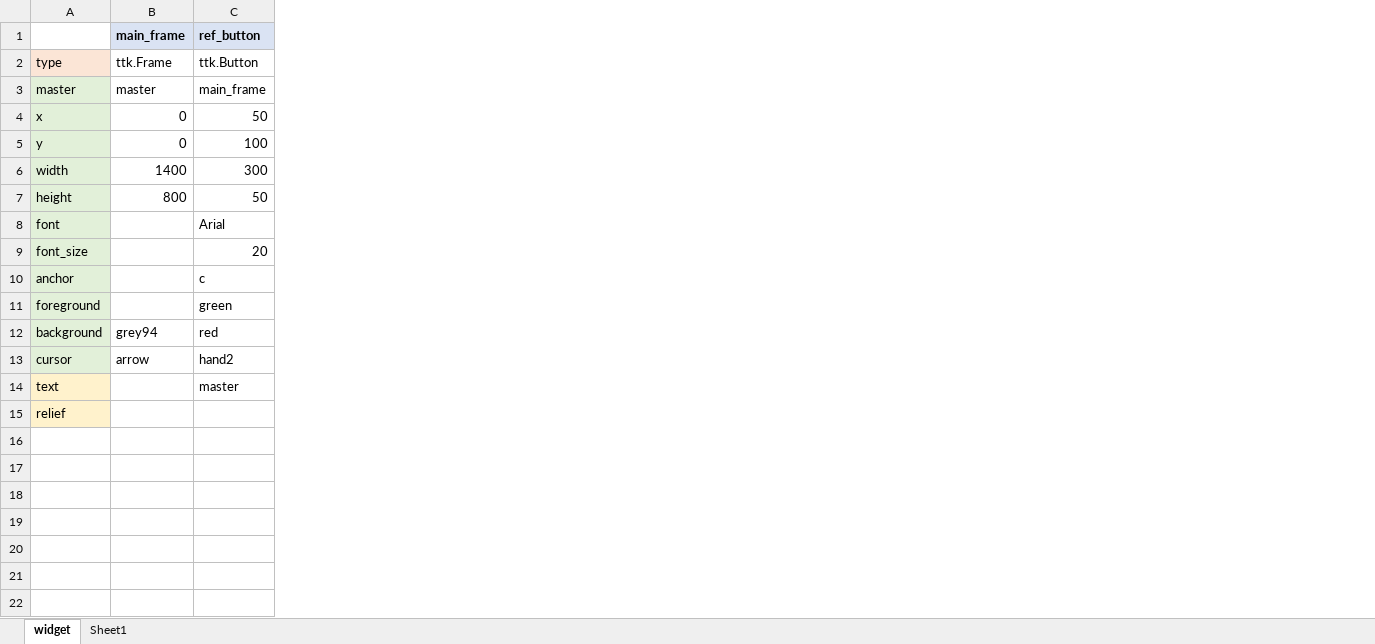
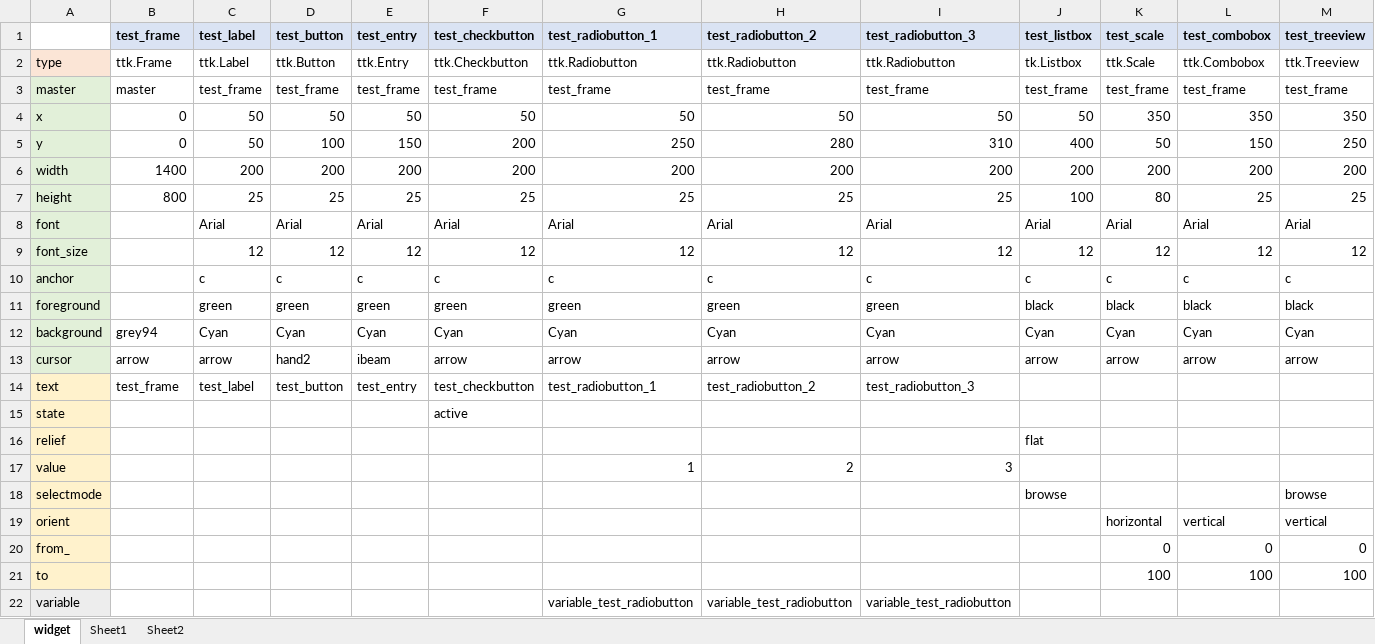
Before and after one commit to Nodaka/ttk_instant_maker, an Excel workbook: widget_rev2.xlsx, sheet widget, drawn as a sheet; values as stored, in another font and other column widths than the file's, no borders; removed rows and columns are numbered as before the commit, all else as after; the diff names each change by its address in the sheet, - before the commit and + after, or states it on an @@ line.

Commit message:
master

```diff
--- a/widget_rev2.xlsx (sheet widget)
+++ b/widget_rev2.xlsx (sheet widget)
+sheet tab: Sheet2
+column C, rows 2-14: ttk.Label | test_frame | 50 | 50 | 200 | 25 | Arial | 12 | c | green | Cyan | arrow | test_label
+column E, rows 2-14: ttk.Entry | test_frame | 50 | 150 | 200 | 25 | Arial | 12 | c | green | Cyan | ibeam | test_entry
+column F, rows 2-14: ttk.Checkbutton | test_frame | 50 | 200 | 200 | 25 | Arial | 12 | c | green | Cyan | arrow | test_checkbutton
+column G, rows 2-14: ttk.Radiobutton | test_frame | 50 | 250 | 200 | 25 | Arial | 12 | c | green | Cyan | arrow | test_radiobutton_1
+column H, rows 2-14: ttk.Radiobutton | test_frame | 50 | 280 | 200 | 25 | Arial | 12 | c | green | Cyan | arrow | test_radiobutton_2
+column I, rows 2-14: ttk.Radiobutton | test_frame | 50 | 310 | 200 | 25 | Arial | 12 | c | green | Cyan | arrow | test_radiobutton_3
+column J, rows 2-13: tk.Listbox | test_frame | 50 | 400 | 200 | 100 | Arial | 12 | c | black | Cyan | arrow; row 16: flat
+column K, rows 2-13: ttk.Scale | test_frame | 350 | 50 | 200 | 80 | Arial | 12 | c | black | Cyan | arrow
+column L, rows 2-13: ttk.Combobox | test_frame | 350 | 150 | 200 | 25 | Arial | 12 | c | black | Cyan | arrow
+column M, rows 2-13: ttk.Treeview | test_frame | 350 | 250 | 200 | 25 | Arial | 12 | c | black | Cyan | arrow
-row 1:  | main_frame | ref_button
+row 1:  | test_frame | test_label | test_button | test_entry | test_checkbutton | test_radiobutton_1 | test_radiobutton_2 | test_radiobutton_3 | test_listbox | test_scale | test_combobox | test_treeview
-D3: main_frame
+D3: test_frame
-D6: 300
+D6: 200
-D7: 50
+D7: 25
-D9: 20
+D9: 12
-D12: red
+D12: Cyan
-B14: (empty)
+B14: test_frame
-D14: master
+D14: test_button
+row 15: state |  |  |  |  | active
+row 17: value |  |  |  |  |  | 1 | 2 | 3
+row 18: selectmode |  |  |  |  |  |  |  |  | browse |  |  | browse
+row 19: orient |  |  |  |  |  |  |  |  |  | horizontal | vertical | vertical
+row 20: from_ |  |  |  |  |  |  |  |  |  | 0 | 0 | 0
+row 21: to |  |  |  |  |  |  |  |  |  | 100 | 100 | 100
+row 22: variable |  |  |  |  |  | variable_test_radiobutton | variable_test_radiobutton | variable_test_radiobutton
```
Also changed, not shown: 1 other file.
